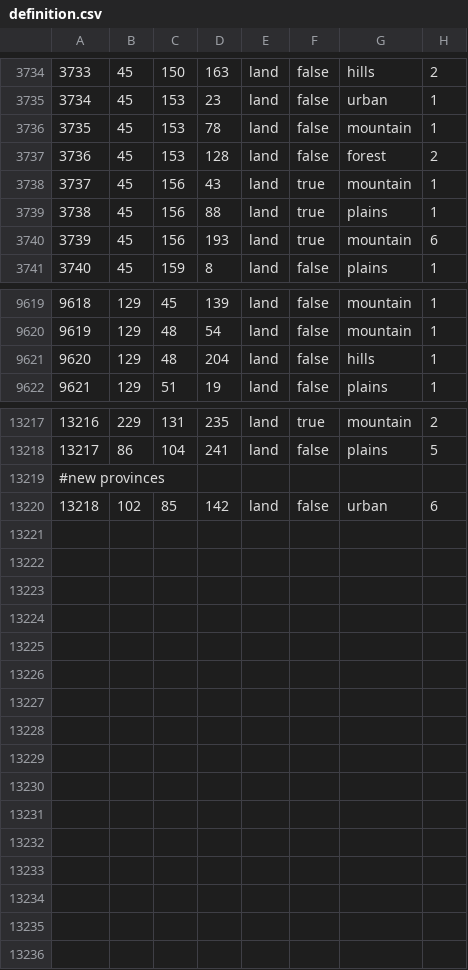
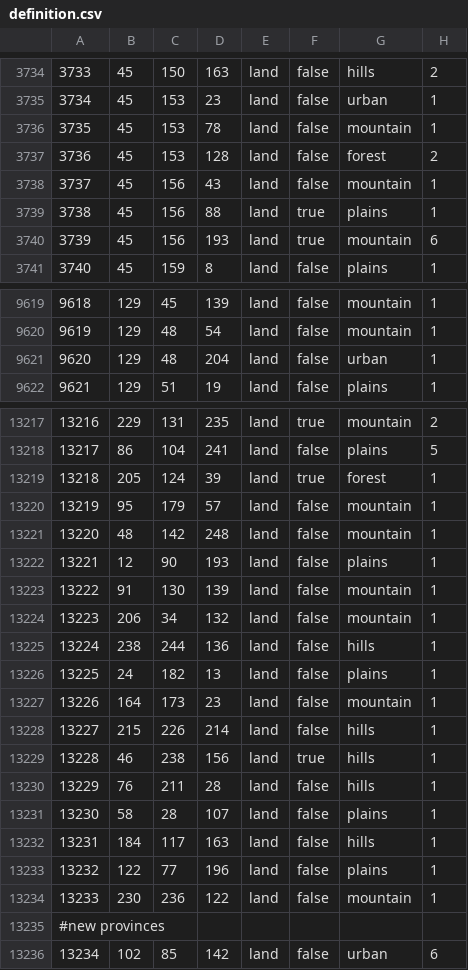
Before and after one commit to Elemental-afk/akihabara-mod, a CSV file: akihabara/map/definition.csv, drawn as a sheet; only a part is shown, gaps mark what is left out; addresses are those after the commit; the diff covers the shown part only; the diff names each change by its address in the sheet, - before the commit and + after, or states it on an @@ line.

```diff
--- a/akihabara/map/definition.csv
+++ b/akihabara/map/definition.csv
-F3738: true
+F3738: false
-G9621: hills
+G9621: urban
+row 13219: 13218 | 205 | 124 | 39 | land | true | forest | 1
+row 13220: 13219 | 95 | 179 | 57 | land | false | mountain | 1
+row 13221: 13220 | 48 | 142 | 248 | land | false | mountain | 1
+row 13222: 13221 | 12 | 90 | 193 | land | false | plains | 1
+row 13223: 13222 | 91 | 130 | 139 | land | false | mountain | 1
+row 13224: 13223 | 206 | 34 | 132 | land | false | mountain | 1
+row 13225: 13224 | 238 | 244 | 136 | land | false | hills | 1
+row 13226: 13225 | 24 | 182 | 13 | land | false | plains | 1
+row 13227: 13226 | 164 | 173 | 23 | land | false | mountain | 1
+row 13228: 13227 | 215 | 226 | 214 | land | false | hills | 1
+row 13229: 13228 | 46 | 238 | 156 | land | true | hills | 1
+row 13230: 13229 | 76 | 211 | 28 | land | false | hills | 1
+row 13231: 13230 | 58 | 28 | 107 | land | false | plains | 1
+row 13232: 13231 | 184 | 117 | 163 | land | false | hills | 1
+row 13233: 13232 | 122 | 77 | 196 | land | false | plains | 1
+row 13234: 13233 | 230 | 236 | 122 | land | false | mountain | 1
@@ column A renumbered from row 13236 down @@
```
Also changed, not shown: 1 edited cell elsewhere in this file, 22 other files.
